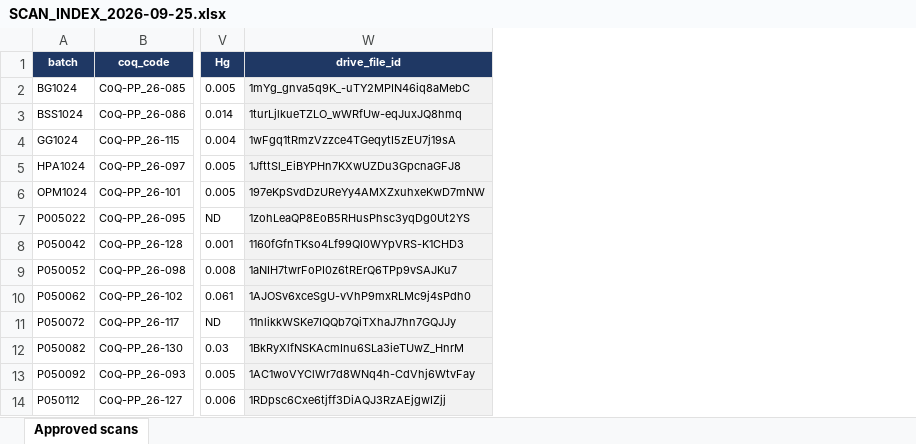
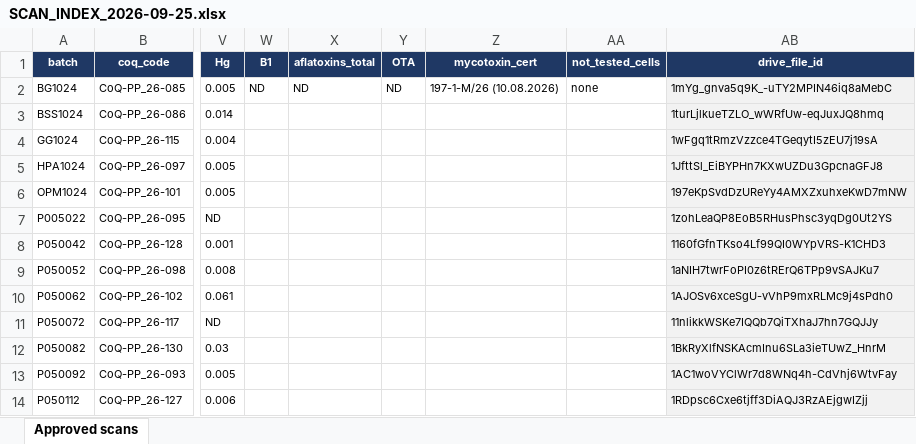
Before and after one commit to 3p4e/letta-stack, an Excel workbook: deliverables/qc_gap_analysis/tracker/SCAN_INDEX_2026-09-25.xlsx, sheet Approved scans, drawn as a sheet; only a part is shown, gaps mark what is left out; values as stored, in another font and other column widths than the file's, no borders; the diff names each change by its address in the sheet, - before the commit and + after, or states it on an @@ line.

```diff
--- a/deliverables/qc_gap_analysis/tracker/SCAN_INDEX_2026-09-25.xlsx (sheet Approved scans)
+++ b/deliverables/qc_gap_analysis/tracker/SCAN_INDEX_2026-09-25.xlsx (sheet Approved scans)
+column W (B1), row 2: ND
+column X (aflatoxins_total), row 2: ND
+column Y (OTA), row 2: ND
+column Z (mycotoxin_cert), row 2: 197-1-М/26 (10.08.2026)
+column AA (not_tested_cells), row 2: none
```
Also changed, not shown: 3 other files.
